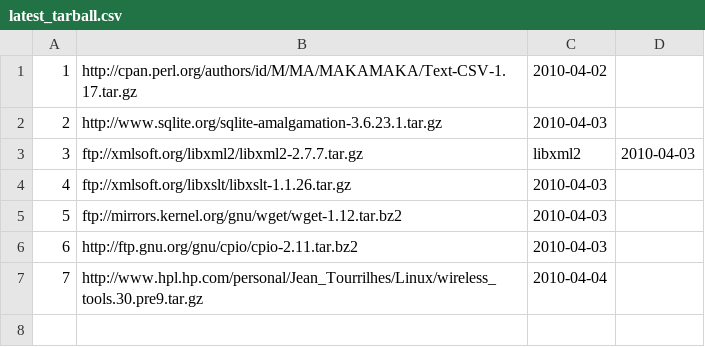
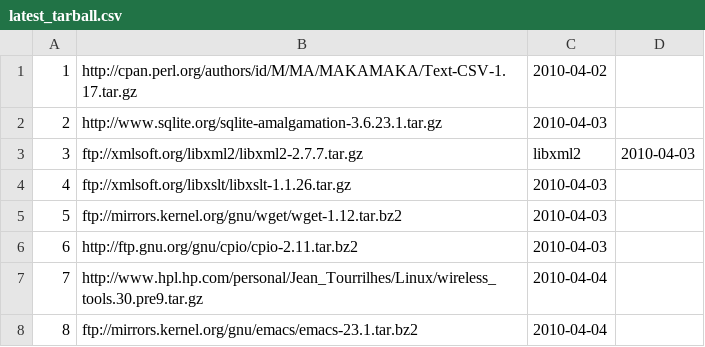
Before and after one commit to troywill/shilohSchema, a CSV file: 2010_spring/csv/latest_tarball.csv, drawn as a sheet; the diff names each change by its address in the sheet, - before the commit and + after, or states it on an @@ line.

Commit message:
modified:   latest_tarball.csv

```diff
--- a/2010_spring/csv/latest_tarball.csv
+++ b/2010_spring/csv/latest_tarball.csv
+row 8: 8 | ftp://mirrors.kernel.org/gnu/emacs/emacs-23.1.tar.bz2 | 2010-04-04
```
Also changed, not shown: 2010_spring/csv/packages.csv, 2010_spring/csv/stowballs.csv, 2 other files.
